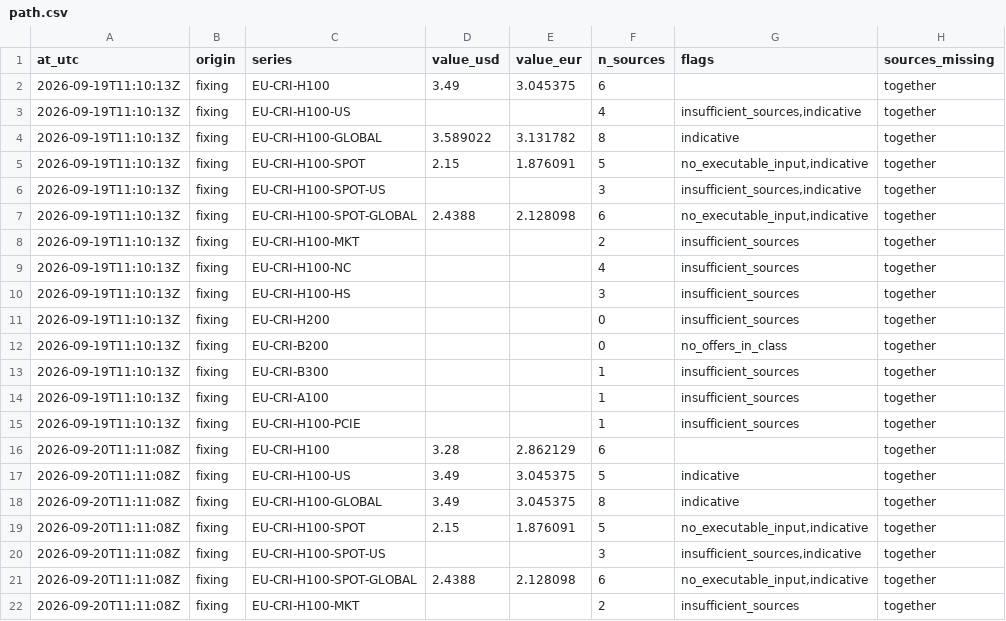
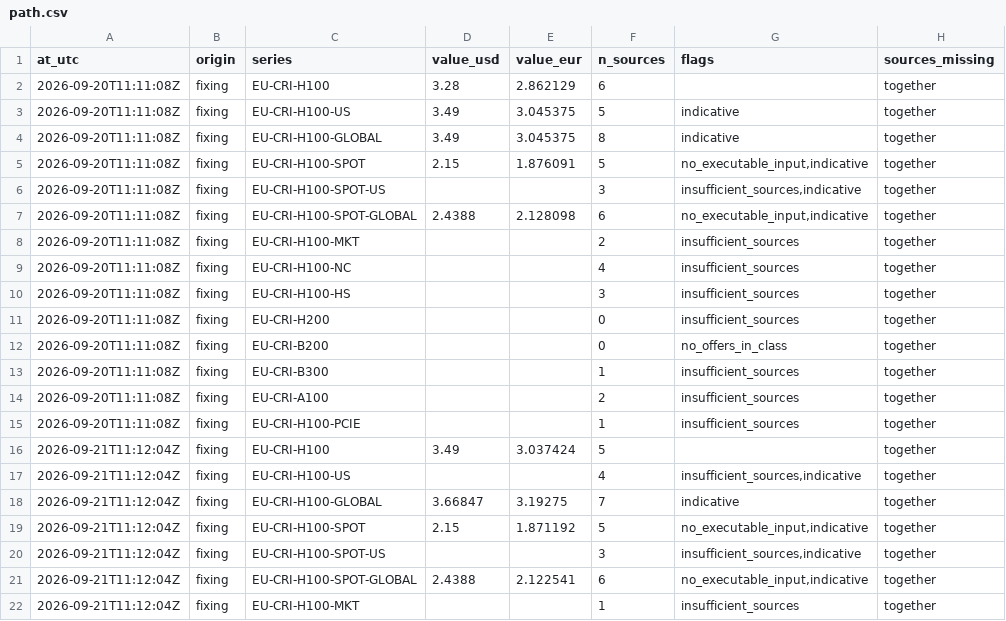
Before and after one commit to markrusch/Compute-Indices, a CSV file: site/data/intraday/path.csv, drawn as a sheet; only a part is shown; the shorter side is filled out with more unchanged rows; removed rows and columns are numbered as before the commit, all else as after; the diff covers the shown part only; the diff names each change by its address in the sheet, - before the commit and + after, or states it on an @@ line.

```diff
--- a/site/data/intraday/path.csv
+++ b/site/data/intraday/path.csv
-row 2: 2026-09-19T11:10:13Z | fixing | EU-CRI-H100 | 3.49 | 3.045375 | 6 |  | together
-row 3: 2026-09-19T11:10:13Z | fixing | EU-CRI-H100-US |  |  | 4 | insufficient_sources,indicative | together
-row 4: 2026-09-19T11:10:13Z | fixing | EU-CRI-H100-GLOBAL | 3.589022 | 3.131782 | 8 | indicative | together
-row 5: 2026-09-19T11:10:13Z | fixing | EU-CRI-H100-SPOT | 2.15 | 1.876091 | 5 | no_executable_input,indicative | together
-row 6: 2026-09-19T11:10:13Z | fixing | EU-CRI-H100-SPOT-US |  |  | 3 | insufficient_sources,indicative | together
-row 7: 2026-09-19T11:10:13Z | fixing | EU-CRI-H100-SPOT-GLOBAL | 2.4388 | 2.128098 | 6 | no_executable_input,indicative | together
-row 8: 2026-09-19T11:10:13Z | fixing | EU-CRI-H100-MKT |  |  | 2 | insufficient_sources | together
-row 9: 2026-09-19T11:10:13Z | fixing | EU-CRI-H100-NC |  |  | 4 | insufficient_sources | together
-row 10: 2026-09-19T11:10:13Z | fixing | EU-CRI-H100-HS |  |  | 3 | insufficient_sources | together
-row 11: 2026-09-19T11:10:13Z | fixing | EU-CRI-H200 |  |  | 0 | insufficient_sources | together
-row 12: 2026-09-19T11:10:13Z | fixing | EU-CRI-B200 |  |  | 0 | no_offers_in_class | together
-row 13: 2026-09-19T11:10:13Z | fixing | EU-CRI-B300 |  |  | 1 | insufficient_sources | together
-row 14: 2026-09-19T11:10:13Z | fixing | EU-CRI-A100 |  |  | 1 | insufficient_sources | together
-row 15: 2026-09-19T11:10:13Z | fixing | EU-CRI-H100-PCIE |  |  | 1 | insufficient_sources | together
```
Also changed, not shown: 14 added rows elsewhere in this file, site/data/intraday/constituents.csv, 5 other files.
